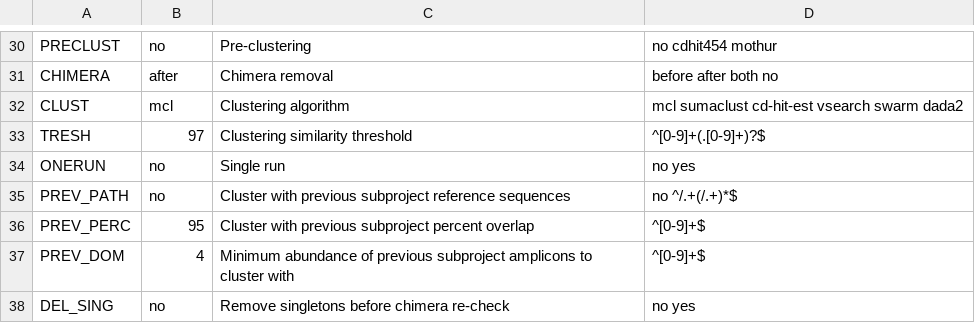
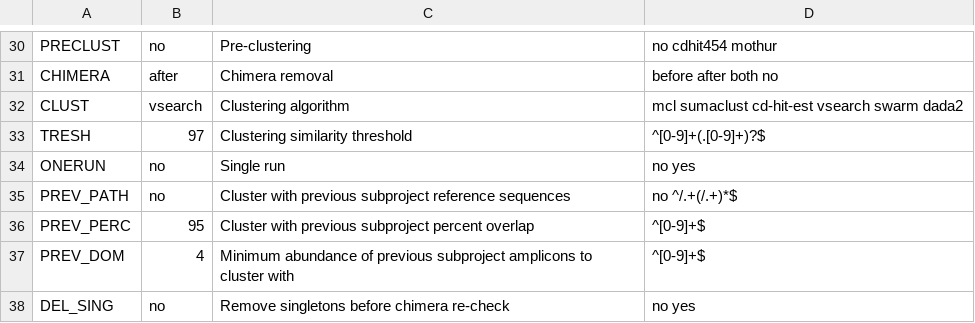
Before and after one commit to lentendu/DeltaMP, a TSV file: bin/variables_definition.tsv, drawn as a sheet; only a part is shown, gaps mark what is left out.

```diff
--- a/bin/variables_definition.tsv
+++ b/bin/variables_definition.tsv
@@ -31,3 +31,3 @@ PRECLUST	no	Pre-clustering	no cdhit454 mothur
 CHIMERA	after	Chimera removal	before after both no
-CLUST	mcl	Clustering algorithm	mcl sumaclust cd-hit-est vsearch swarm dada2
+CLUST	vsearch	Clustering algorithm	mcl sumaclust cd-hit-est vsearch swarm dada2
 TRESH	97	Clustering similarity threshold	^[0-9]+(.[0-9]+)?$
```
Also changed, not shown: 3 other files.
